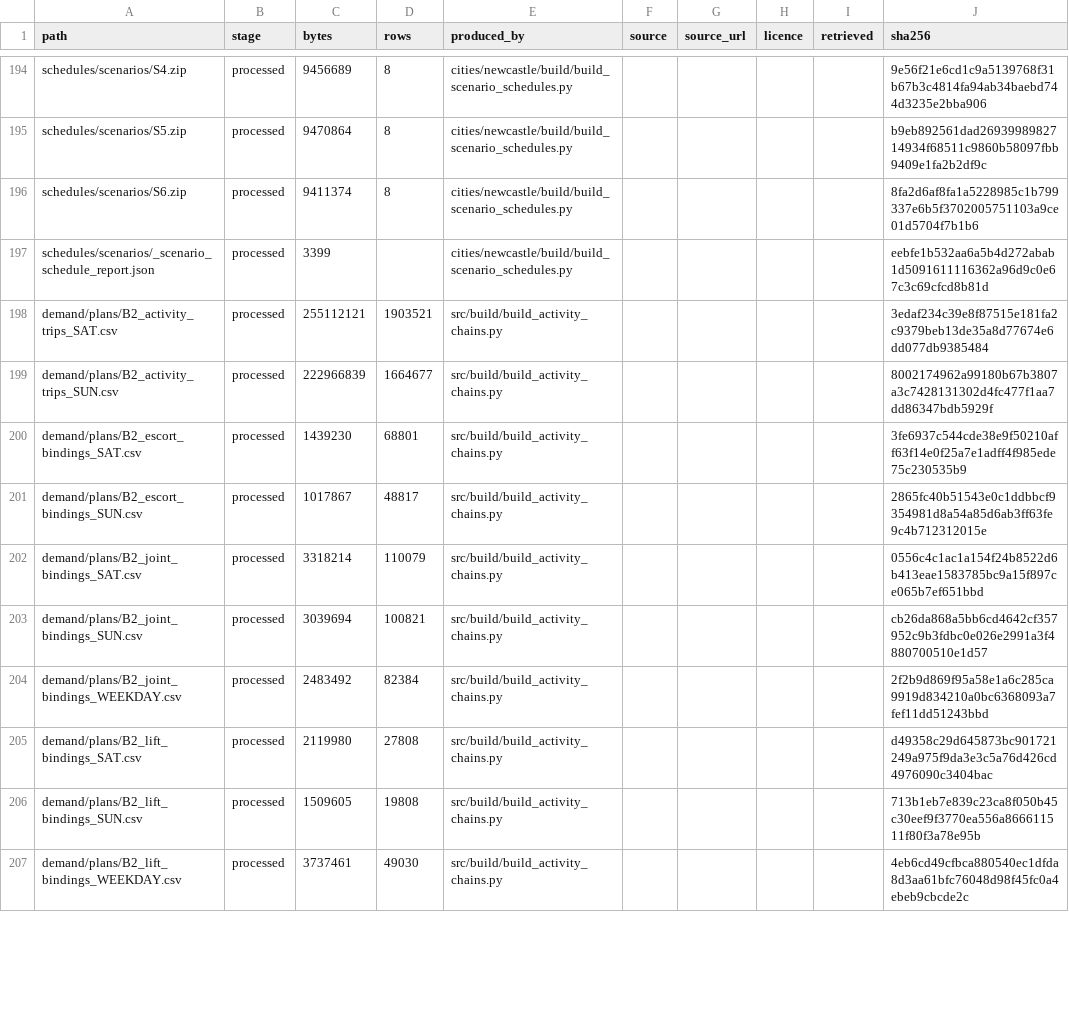
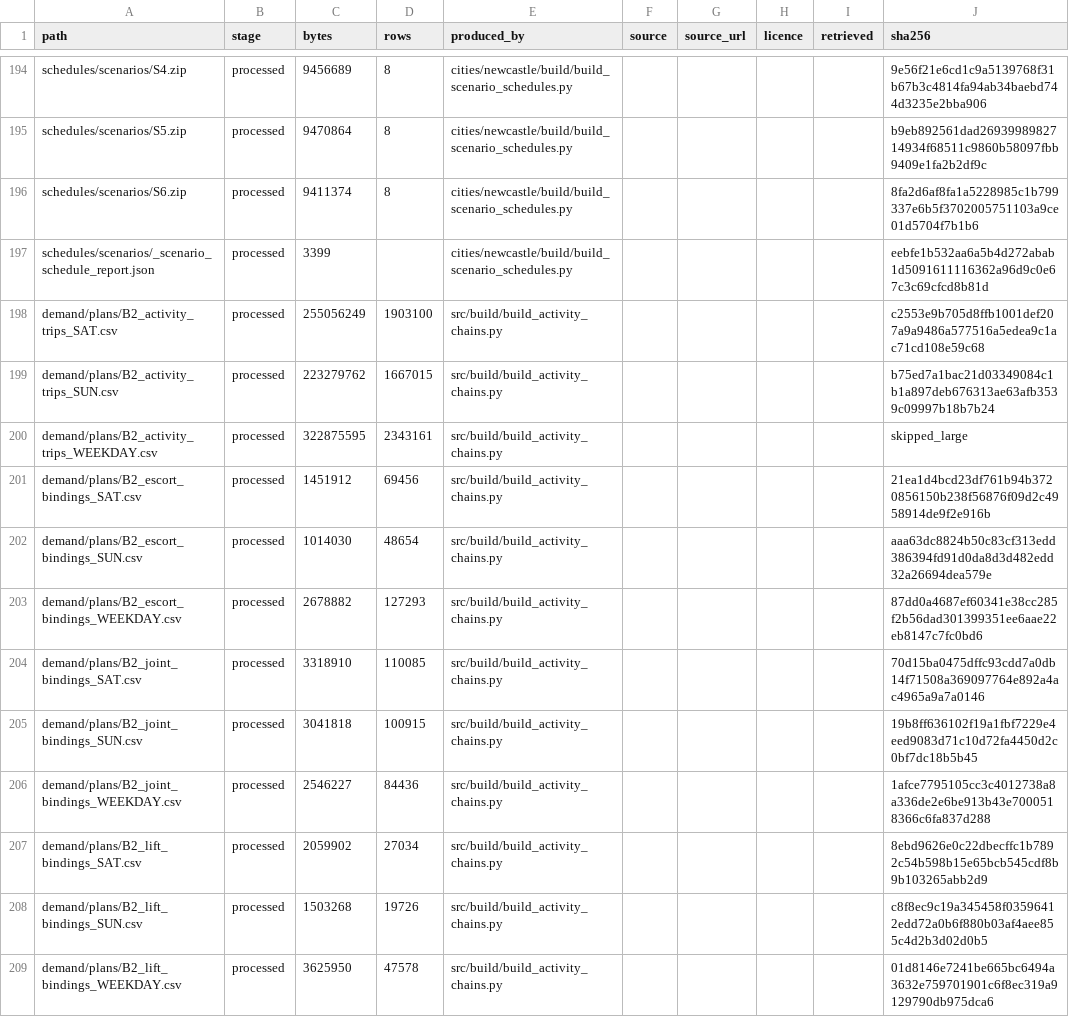
Before and after one commit to praneetdhoolia/city-digital-twin, a CSV file: cities/newcastle/data/MANIFEST.csv, drawn as a sheet; only a part is shown, gaps mark what is left out; the diff covers the shown part only.

Commit message:
P3: Rebuild the demand chain on the licence-rate population; the package is consistent again
The WEEKDAY, SAT and SUN activity chains, the MATSim plans and the 30
scenario x day-type run-input sets are rebuilt on the 612,634-person
population that draws licences from the measured TfNSW rates (DECISIONS.md
9.131). The manifest grows from 501 to 503 files (the WEEKDAY trips and
escort-binding files are back) and tests/check_package.py passes.

WEEKDAY, rebuilt against old: shared rides 61,682 servable / 57,758 bound /
shortfall 0 (73,509 / 59,701 / 0); joint 84,436 bound (82,384); escort 128,881
of 177,667 (127,203 of 177,318); car-less passenger tours 111,145 (141,670).

build_licence_rates.py asserts the vector it derives against the declared
B.population.licence_rate_by_age_band and exits 1 on drift, so the registry's
consumer claim on that script is true and the field cannot lag its source.

The F21 run overlay (S2 x WEEKDAY, 10%, 300 iterations) is added; family F21
opens at the arm's launch. No model value changed; no target moved.

```diff
--- a/cities/newcastle/data/MANIFEST.csv
+++ b/cities/newcastle/data/MANIFEST.csv
@@ -197,11 +197,13 @@ schedules/scenarios/S6.zip,processed,9411374,8,cities/newcastle/build/build_scen
 schedules/scenarios/_scenario_schedule_report.json,processed,3399,,cities/newcastle/build/build_scenario_schedules.py,,,,,eebfe1b532aa6a5b4d272abab1d5091611116362a96d9c0e67c3c69cfcd8b81d
-demand/plans/B2_activity_trips_SAT.csv,processed,255112121,1903521,src/build/build_activity_chains.py,,,,,3edaf234c39e8f87515e181fa2c9379beb13de35a8d77674e6dd077db9385484
-demand/plans/B2_activity_trips_SUN.csv,processed,222966839,1664677,src/build/build_activity_chains.py,,,,,8002174962a99180b67b3807a3c7428131302d4fc477f1aa7dd86347bdb5929f
-demand/plans/B2_escort_bindings_SAT.csv,processed,1439230,68801,src/build/build_activity_chains.py,,,,,3fe6937c544cde38e9f50210aff63f14e0f25a7e1adff4f985ede75c230535b9
-demand/plans/B2_escort_bindings_SUN.csv,processed,1017867,48817,src/build/build_activity_chains.py,,,,,2865fc40b51543e0c1ddbbcf9354981d8a54a85d6ab3ff63fe9c4b712312015e
-demand/plans/B2_joint_bindings_SAT.csv,processed,3318214,110079,src/build/build_activity_chains.py,,,,,0556c4c1ac1a154f24b8522d6b413eae1583785bc9a15f897ce065b7ef651bbd
-demand/plans/B2_joint_bindings_SUN.csv,processed,3039694,100821,src/build/build_activity_chains.py,,,,,cb26da868a5bb6cd4642cf357952c9b3fdbc0e026e2991a3f4880700510e1d57
-demand/plans/B2_joint_bindings_WEEKDAY.csv,processed,2483492,82384,src/build/build_activity_chains.py,,,,,2f2b9d869f95a58e1a6c285ca9919d834210a0bc6368093a7fef11dd51243bbd
-demand/plans/B2_lift_bindings_SAT.csv,processed,2119980,27808,src/build/build_activity_chains.py,,,,,d49358c29d645873bc901721249a975f9da3e3c5a76d426cd4976090c3404bac
-demand/plans/B2_lift_bindings_SUN.csv,processed,1509605,19808,src/build/build_activity_chains.py,,,,,713b1eb7e839c23ca8f050b45c30eef9f3770ea556a866611511f80f3a78e95b
-demand/plans/B2_lift_bindings_WEEKDAY.csv,processed,3737461,49030,src/build/build_activity_chains.py,,,,,4eb6cd49cfbca880540ec1dfda8d3aa61bfc76048d98f45fc0a4ebeb9cbcde2c
+demand/plans/B2_activity_trips_SAT.csv,processed,255056249,1903100,src/build/build_activity_chains.py,,,,,c2553e9b705d8ffb1001def207a9a9486a577516a5edea9c1ac71cd108e59c68
+demand/plans/B2_activity_trips_SUN.csv,processed,223279762,1667015,src/build/build_activity_chains.py,,,,,b75ed7a1bac21d03349084c1b1a897deb676313ae63afb3539c09997b18b7b24
+demand/plans/B2_activity_trips_WEEKDAY.csv,processed,322875595,2343161,src/build/build_activity_chains.py,,,,,skipped_large
+demand/plans/B2_escort_bindings_SAT.csv,processed,1451912,69456,src/build/build_activity_chains.py,,,,,21ea1d4bcd23df761b94b3720856150b238f56876f09d2c4958914de9f2e916b
+demand/plans/B2_escort_bindings_SUN.csv,processed,1014030,48654,src/build/build_activity_chains.py,,,,,aaa63dc8824b50c83cf313edd386394fd91d0da8d3d482edd32a26694dea579e
+demand/plans/B2_escort_bindings_WEEKDAY.csv,processed,2678882,127293,src/build/build_activity_chains.py,,,,,87dd0a4687ef60341e38cc285f2b56dad301399351ee6aae22eb8147c7fc0bd6
+demand/plans/B2_joint_bindings_SAT.csv,processed,3318910,110085,src/build/build_activity_chains.py,,,,,70d15ba0475dffc93cdd7a0db14f71508a369097764e892a4ac4965a9a7a0146
+demand/plans/B2_joint_bindings_SUN.csv,processed,3041818,100915,src/build/build_activity_chains.py,,,,,19b8ff636102f19a1fbf7229e4eed9083d71c10d72fa4450d2c0bf7dc18b5b45
+demand/plans/B2_joint_bindings_WEEKDAY.csv,processed,2546227,84436,src/build/build_activity_chains.py,,,,,1afce7795105cc3c4012738a8a336de2e6be913b43e7000518366c6fa837d288
+demand/plans/B2_lift_bindings_SAT.csv,processed,2059902,27034,src/build/build_activity_chains.py,,,,,8ebd9626e0c22dbecffc1b7892c54b598b15e65bcb545cdf8b9b103265abb2d9
+demand/plans/B2_lift_bindings_SUN.csv,processed,1503268,19726,src/build/build_activity_chains.py,,,,,c8f8ec9c19a345458f03596412edd72a0b6f880b03af4aee855c4d2b3d02d0b5
+demand/plans/B2_lift_bindings_WEEKDAY.csv,processed,3625950,47578,src/build/build_activity_chains.py,,,,,01d8146e7241be665bc6494a3632e759701901c6f8ec319a9129790db975dca6
```
Also changed, not shown: 19 edited cells elsewhere in this file, 6 other files.
